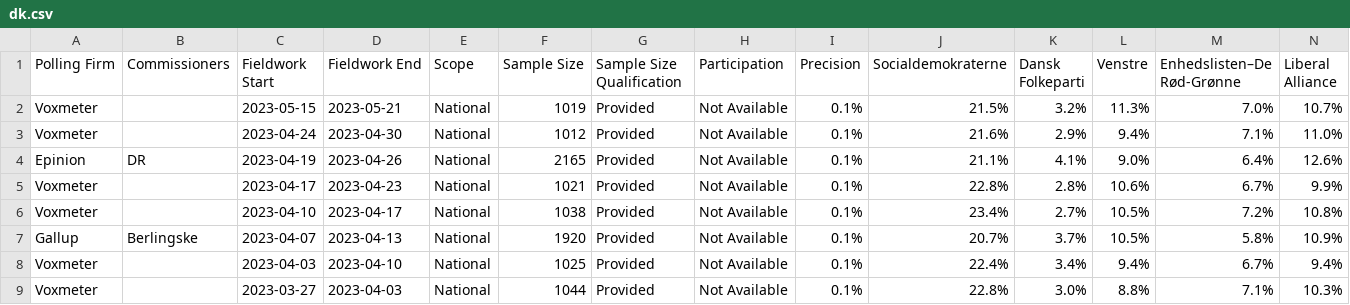
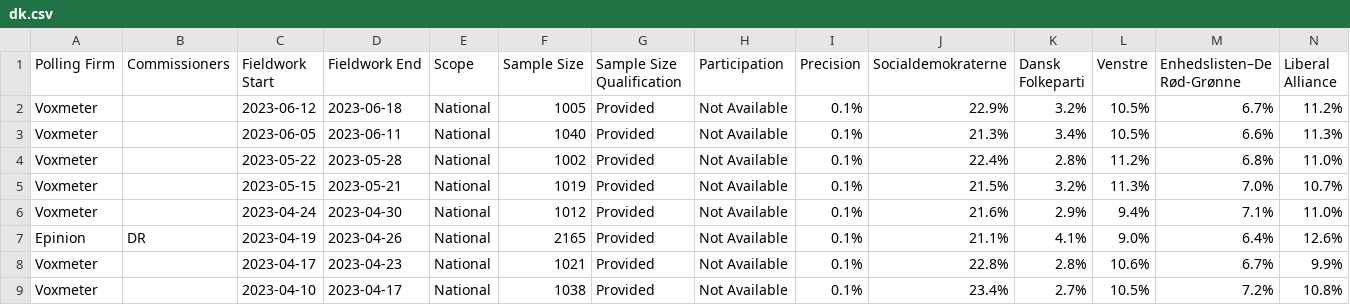
Before and after one commit to michalskop/europeelects, a CSV file: data_original/dk.csv, drawn as a sheet; only a part is shown; the shorter side is filled out with more unchanged rows; rows hold the shown columns only; the diff names each change by its address in the sheet, - before the commit and + after, or states it on an @@ line.

```diff
--- a/data_original/dk.csv
+++ b/data_original/dk.csv
+row 2: Voxmeter |  | 2023-06-12 | 2023-06-18 | National | 1005 | Provided | Not Available | 0.1% | 22.9% | 3.2% | 10.5% | 6.7% | 11.2%
+row 3: Voxmeter |  | 2023-06-05 | 2023-06-11 | National | 1040 | Provided | Not Available | 0.1% | 21.3% | 3.4% | 10.5% | 6.6% | 11.3%
+row 4: Voxmeter |  | 2023-05-22 | 2023-05-28 | National | 1002 | Provided | Not Available | 0.1% | 22.4% | 2.8% | 11.2% | 6.8% | 11.0%
```
Also changed, not shown: data_original/de.csv, data_original/si.csv.
